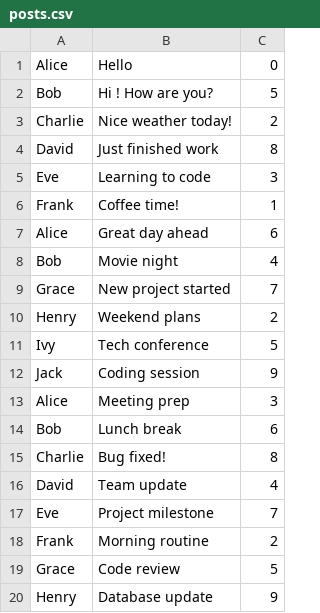
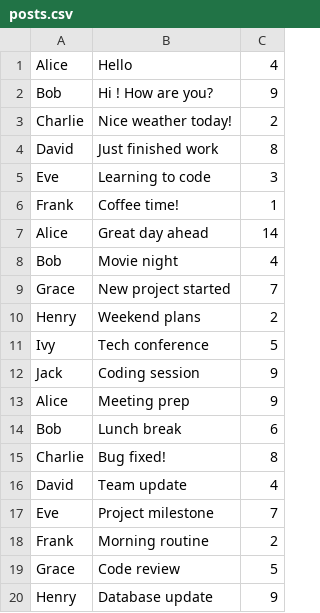
Before and after one commit to Devendraxp/Social_media_CPP, a CSV file: posts.csv, drawn as a sheet; only a part is shown; the diff names each change by its address in the sheet, - before the commit and + after, or states it on an @@ line.

```diff
--- a/posts.csv
+++ b/posts.csv
-C1: 0
+C1: 4
-C2: 5
+C2: 9
-C7: 6
+C7: 14
-C13: 3
+C13: 9
```
Also changed, not shown: 3 other files.
